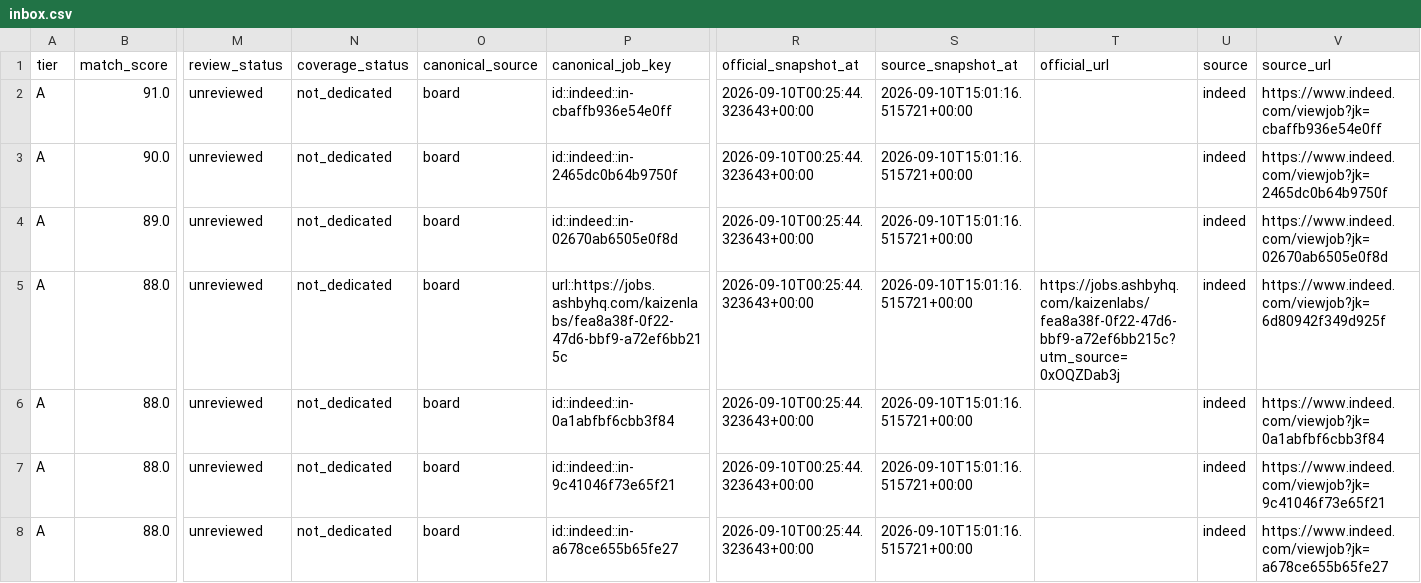
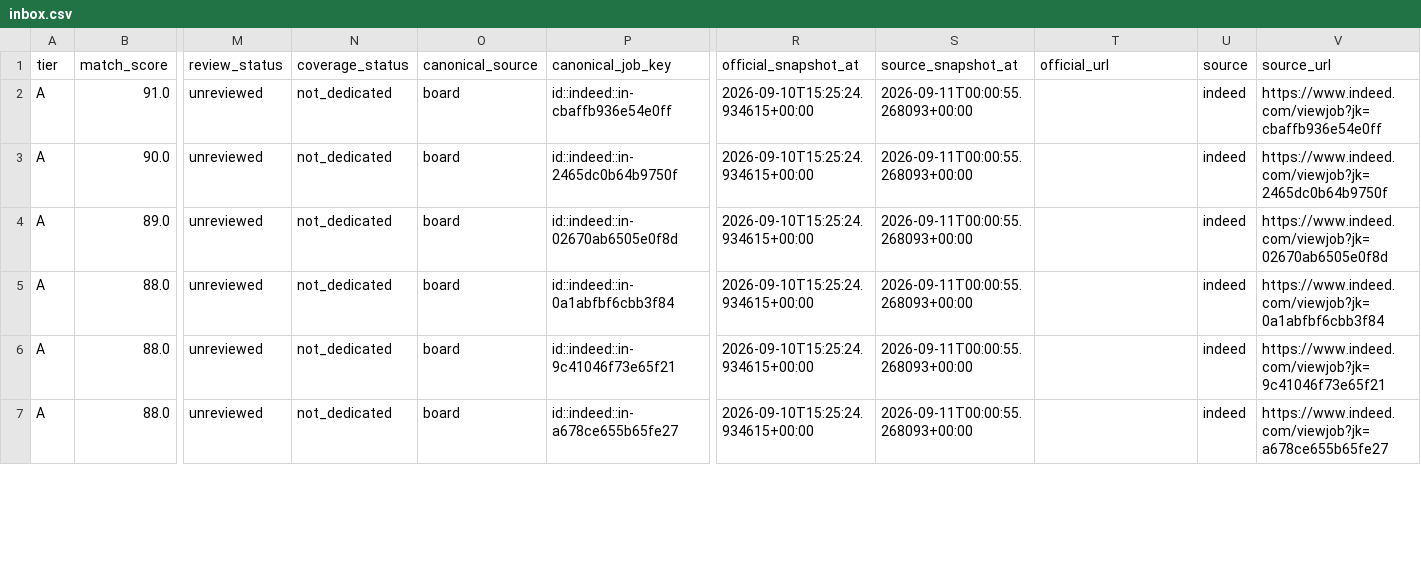
Before and after one commit to daniel-li2021/job-board-pipeline, a CSV file: output/board/inbox.csv, drawn as a sheet; only a part is shown, gaps mark what is left out; removed rows and columns are numbered as before the commit, all else as after; rows hold the shown columns only; the diff covers the shown part only; the diff names each change by its address in the sheet, - before the commit and + after, or states it on an @@ line.

```diff
--- a/output/board/inbox.csv
+++ b/output/board/inbox.csv
-R2:R4 (official_snapshot_at): 2026-09-10T00:25:44.323643+00:00
+R2:R4 (official_snapshot_at): 2026-09-10T15:25:24.934615+00:00
-S2:S4 (source_snapshot_at): 2026-09-10T15:01:16.515721+00:00
+S2:S4 (source_snapshot_at): 2026-09-11T00:00:55.268093+00:00
-row 5: A | 88.0 | unreviewed | not_dedicated | board | url::https://jobs.ashbyhq.com/kaizenlabs/fea8a38f-0f22-47d6-bbf9-a72ef6bb215c | 2026-09-10T00:25:44.323643+00:00 | 2026-09-10T15:01:16.515721+00:00 | https://jobs.ashbyhq.com/kaizenlabs/fea8a38f-0f22-47d6-bbf9-a72ef6bb215c?utm_source=0xOQZDab3j | indeed | https://www.indeed.com/viewjob?jk=6d80942f349d925f
-R5:R7 (official_snapshot_at): 2026-09-10T00:25:44.323643+00:00
+R5:R7 (official_snapshot_at): 2026-09-10T15:25:24.934615+00:00
-S5:S7 (source_snapshot_at): 2026-09-10T15:01:16.515721+00:00
+S5:S7 (source_snapshot_at): 2026-09-11T00:00:55.268093+00:00
```
Also changed, not shown: 100 edited cells elsewhere in this file, 4 other files.
